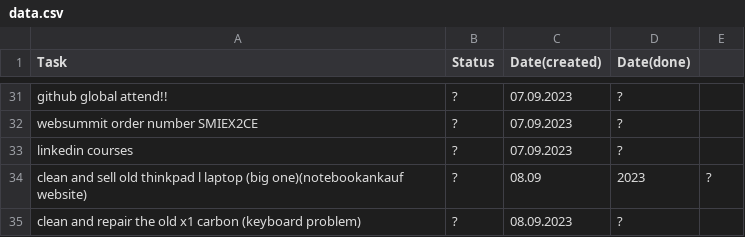
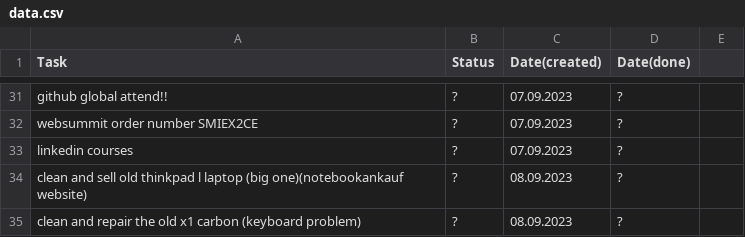
Before and after one commit to karhaam/karhaam.github.io, a CSV file: data.csv, drawn as a sheet; only a part is shown, gaps mark what is left out.

Commit message:
Update data.csv

```diff
--- a/data.csv
+++ b/data.csv
@@ -33,3 +33,3 @@ websummit order number SMIEX2CE,?,07.09.2023,?
 linkedin courses,?,07.09.2023,?
-clean and sell old thinkpad l laptop (big one)(notebookankauf website),?,08.09,2023,?
+clean and sell old thinkpad l laptop (big one)(notebookankauf website),?,08.09.2023,?
 clean and repair the old x1 carbon (keyboard problem),?,08.09.2023,?
```
